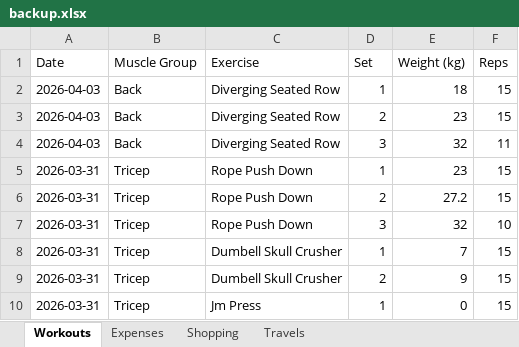
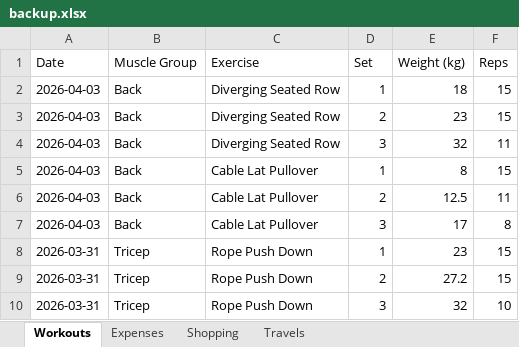
Before and after one commit to itspraveenk/Praveen_Fitness_App, an Excel workbook: data/backup.xlsx, sheet Workouts, drawn as a sheet; only a part is shown; the shorter side is filled out with more unchanged rows; values as stored, in another font and other column widths than the file's, no borders; the diff names each change by its address in the sheet, - before the commit and + after, or states it on an @@ line.

Commit message:
Backup: 2026-04-03T08:39:18.009Z

```diff
--- a/data/backup.xlsx (sheet Workouts)
+++ b/data/backup.xlsx (sheet Workouts)
+row 5: 2026-04-03 | Back | Cable Lat Pullover | 1 | 8 | 15
+row 6: 2026-04-03 | Back | Cable Lat Pullover | 2 | 12.5 | 11
+row 7: 2026-04-03 | Back | Cable Lat Pullover | 3 | 17 | 8
```
